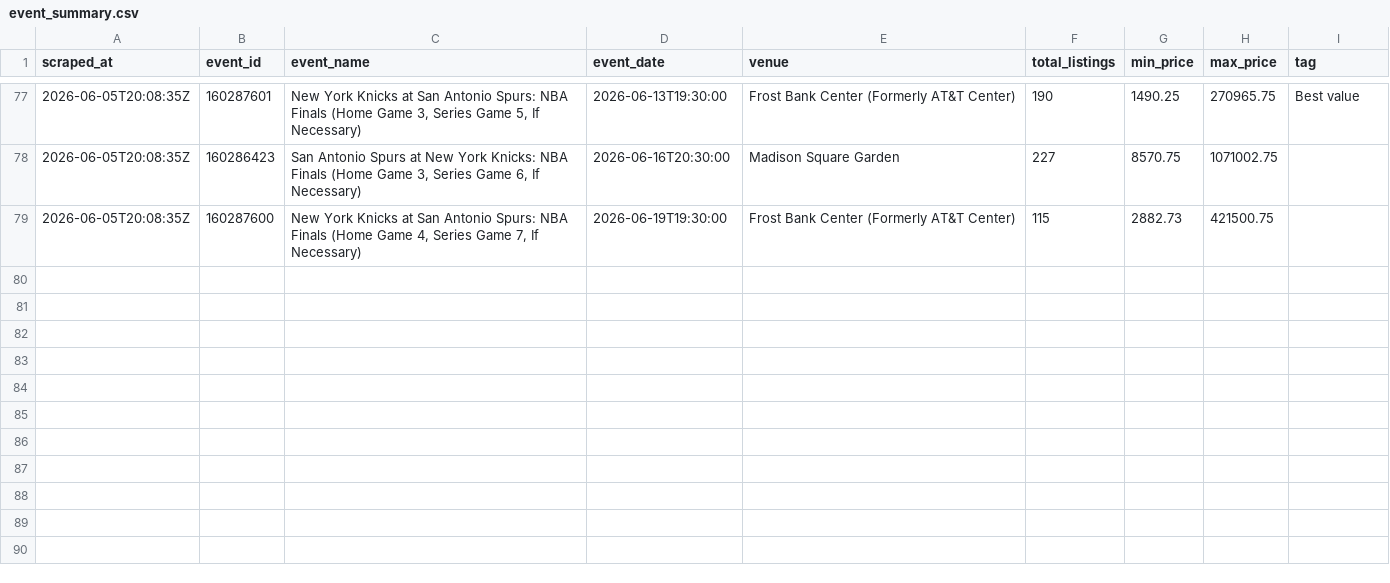
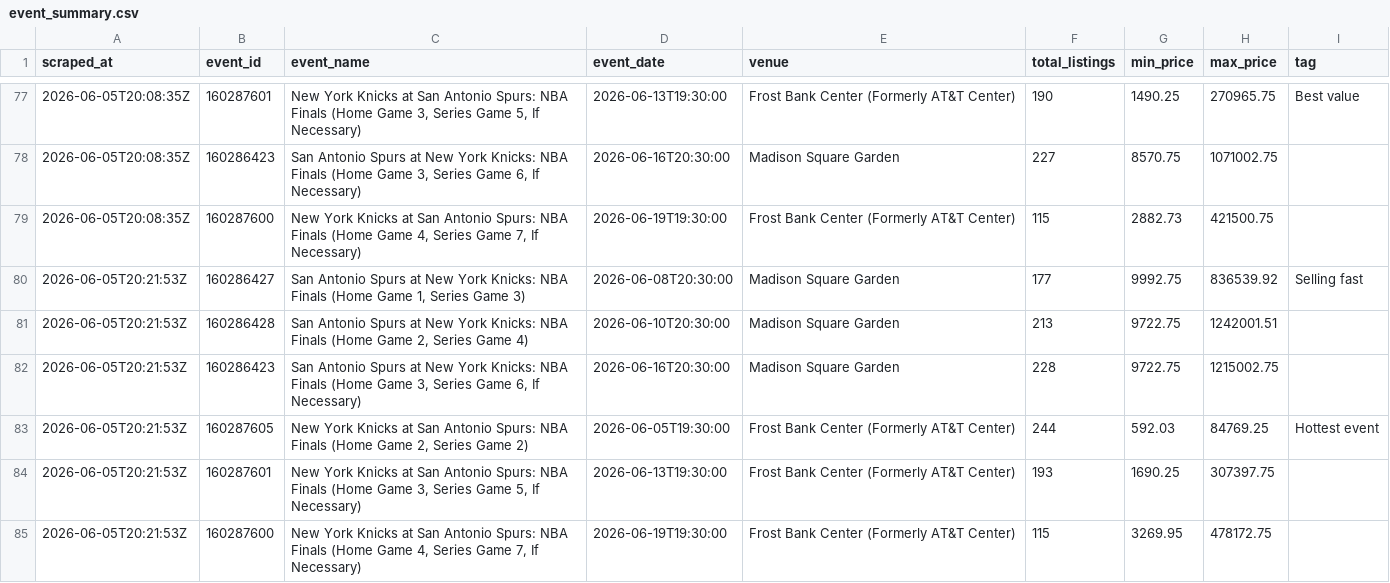
Before and after one commit to wongpeiting/knicks, a CSV file: data/event_summary.csv, drawn as a sheet; only a part is shown, gaps mark what is left out.

```diff
--- a/data/event_summary.csv
+++ b/data/event_summary.csv
@@ -79 +79,7 @@ scraped_at,event_id,event_name,event_date,venue,total_listings,min_price,max_pri
 2026-06-05T20:08:35Z,160287600,"New York Knicks at San Antonio Spurs: NBA Finals  (Home Game 4, Series Game 7, If Necessary)",2026-06-19T19:30:00,Frost Bank Center (Formerly AT&T Center),115,2882.73,421500.75,
+2026-06-05T20:21:53Z,160286427,"San Antonio Spurs at New York Knicks: NBA Finals (Home Game 1, Series Game 3)",2026-06-08T20:30:00,Madison Square Garden,177,9992.75,836539.92,Selling fast
+2026-06-05T20:21:53Z,160286428,"San Antonio Spurs at New York Knicks: NBA Finals (Home Game 2, Series Game 4)",2026-06-10T20:30:00,Madison Square Garden,213,9722.75,1242001.51,
+2026-06-05T20:21:53Z,160286423,"San Antonio Spurs at New York Knicks: NBA Finals  (Home Game 3, Series Game 6, If Necessary)",2026-06-16T20:30:00,Madison Square Garden,228,9722.75,1215002.75,
+2026-06-05T20:21:53Z,160287605,"New York Knicks at San Antonio Spurs: NBA Finals   (Home Game 2, Series Game 2)",2026-06-05T19:30:00,Frost Bank Center (Formerly AT&T Center),244,592.03,84769.25,Hottest event
+2026-06-05T20:21:53Z,160287601,"New York Knicks at San Antonio Spurs: NBA Finals  (Home Game 3, Series Game 5, If Necessary)",2026-06-13T19:30:00,Frost Bank Center (Formerly AT&T Center),193,1690.25,307397.75,
+2026-06-05T20:21:53Z,160287600,"New York Knicks at San Antonio Spurs: NBA Finals  (Home Game 4, Series Game 7, If Necessary)",2026-06-19T19:30:00,Frost Bank Center (Formerly AT&T Center),115,3269.95,478172.75,
```
Also changed, not shown: data/viewers.csv, 2 other files.
